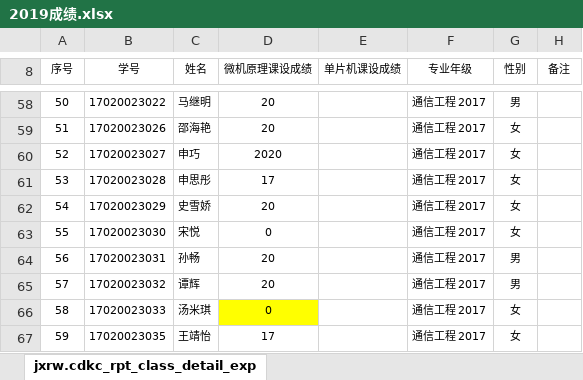
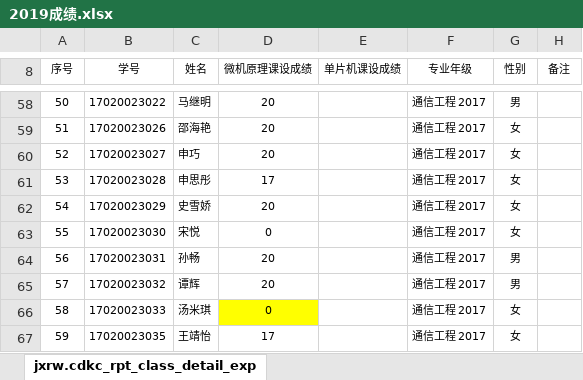
Before and after one commit to rshouc/Microcomputer, an Excel workbook: 2019成绩.xlsx, sheet jxrw.cdkc_rpt_class_detail_exp, drawn as a sheet; only a part is shown, gaps mark what is left out; values as stored, in another font and other column widths than the file's, no borders; the diff names each change by its address in the sheet, - before the commit and + after, or states it on an @@ line.

Commit message:
Update 2019成绩.xlsx

```diff
--- a/2019成绩.xlsx (sheet jxrw.cdkc_rpt_class_detail_exp)
+++ b/2019成绩.xlsx (sheet jxrw.cdkc_rpt_class_detail_exp)
-D60 (微机原理课设成绩): 2020
+D60 (微机原理课设成绩): 20
```
